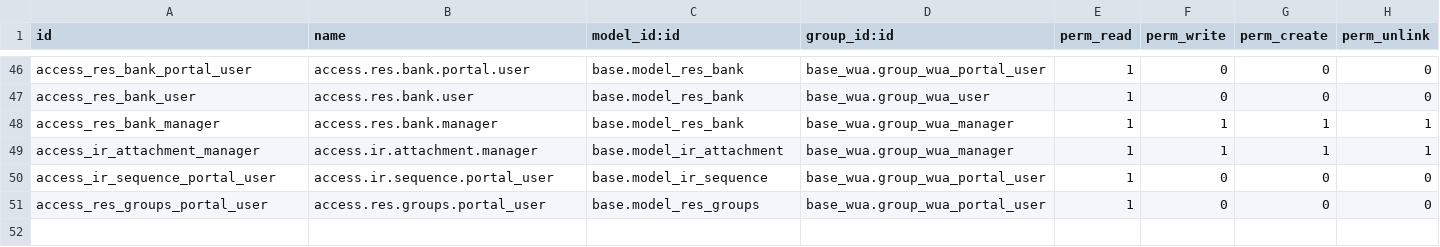
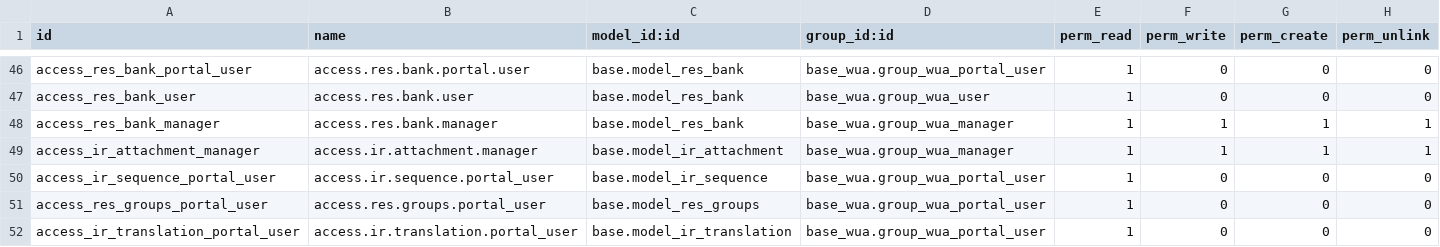
Before and after one commit to MovalAgroingenieria/wua, a CSV file: base_wua/security/ir.model.access.csv, drawn as a sheet; only a part is shown, gaps mark what is left out; the diff names each change by its address in the sheet, - before the commit and + after, or states it on an @@ line.

```diff
--- a/base_wua/security/ir.model.access.csv
+++ b/base_wua/security/ir.model.access.csv
+row 52: access_ir_translation_portal_user | access.ir.translation.portal_user | base.model_ir_translation | base_wua.group_wua_portal_user | 1 | 0 | 0 | 0
```
Also changed, not shown: base_wua_irrigations_request/security/ir.model.access.csv, 1 other file.
